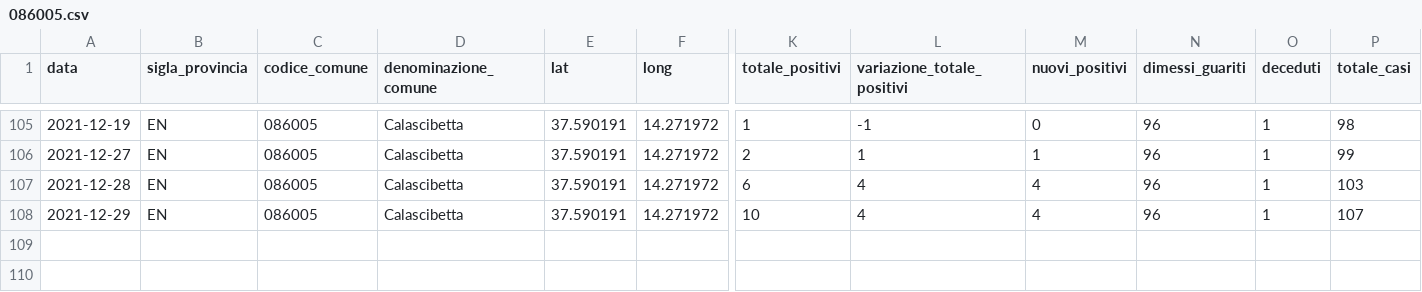
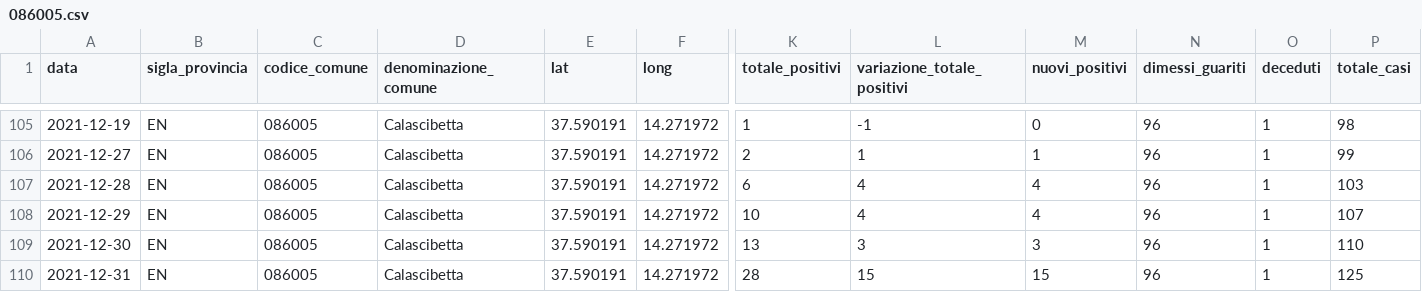
Before and after one commit to opendatasicilia/informa-covid19, a CSV file: dati/informacovid/086005/086005.csv, drawn as a sheet; only a part is shown, gaps mark what is left out; rows hold the shown columns only; the diff names each change by its address in the sheet, - before the commit and + after, or states it on an @@ line.

```diff
--- a/dati/informacovid/086005/086005.csv
+++ b/dati/informacovid/086005/086005.csv
+row 109: 2021-12-30 | EN | 086005 | Calascibetta | 37.590191 | 14.271972 | 13 | 3 | 3 | 96 | 1 | 110
+row 110: 2021-12-31 | EN | 086005 | Calascibetta | 37.590191 | 14.271972 | 28 | 15 | 15 | 96 | 1 | 125
```
Also changed, not shown: dati/informacovid/085004/085004.csv, dati/informacovid/085007/085007.csv, 22 other files.
